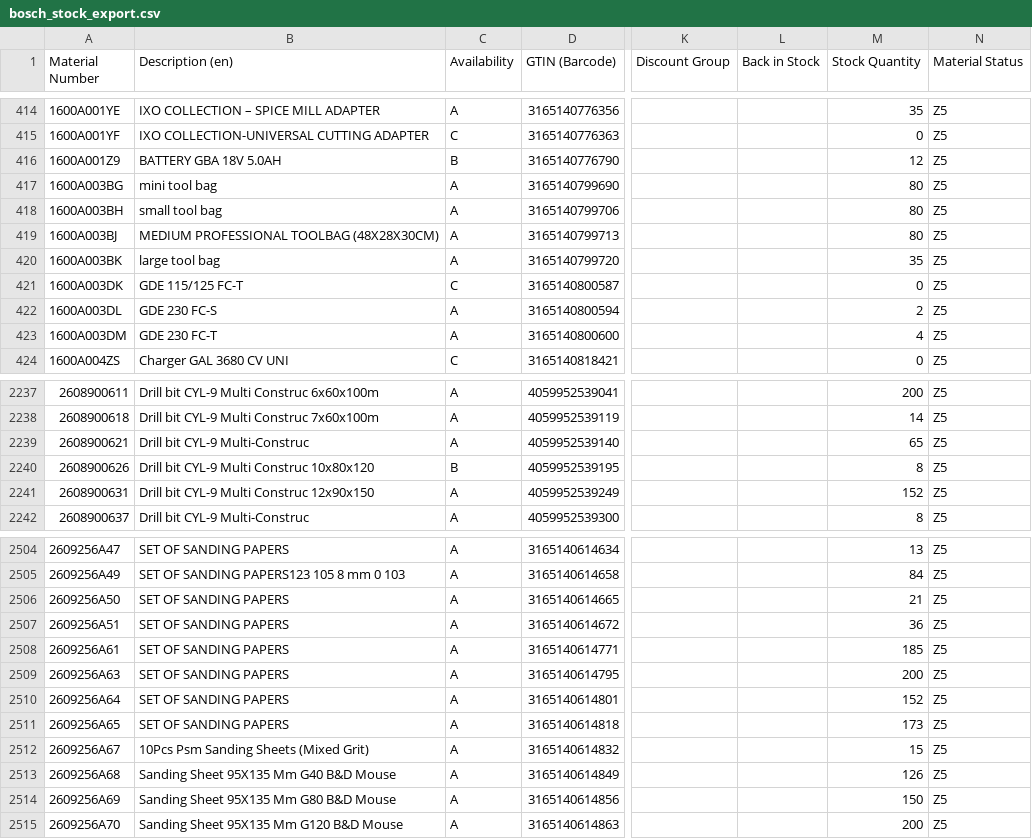
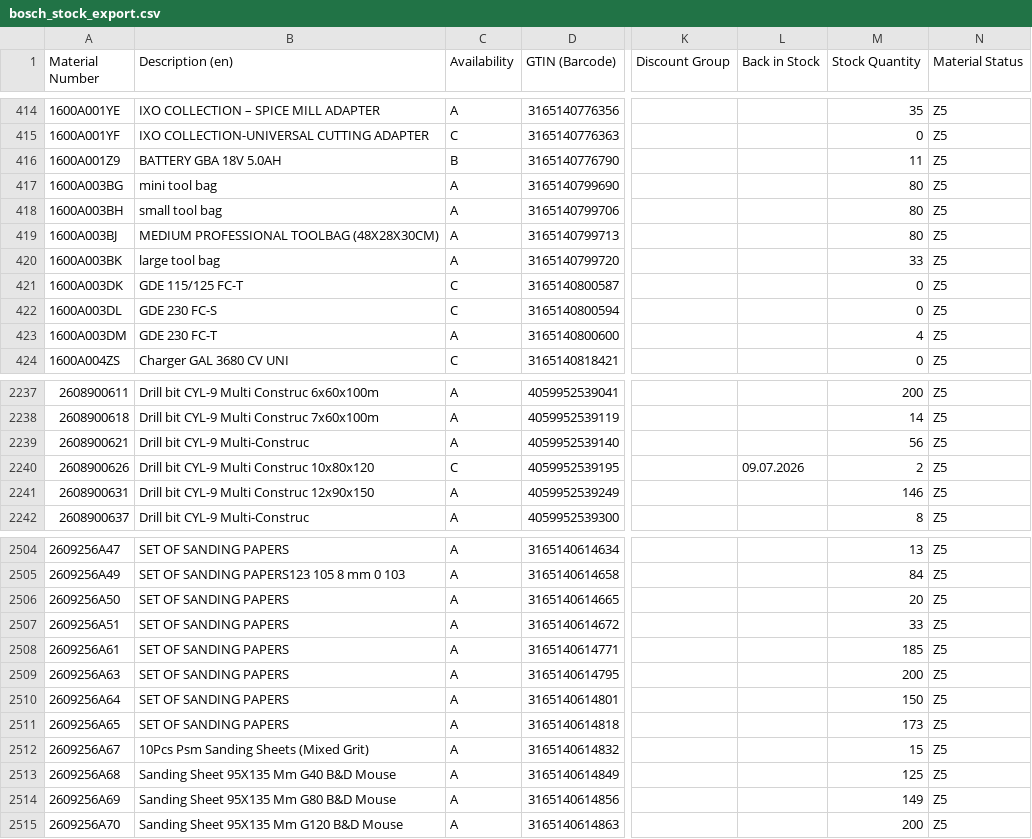
Before and after one commit to mahaveerchavda/bosch-stock-sync, a CSV file: bosch_stock_export.csv, drawn as a sheet; only a part is shown, gaps mark what is left out; the diff covers the shown part only; the diff names each change by its address in the sheet, - before the commit and + after, or states it on an @@ line.

```diff
--- a/bosch_stock_export.csv
+++ b/bosch_stock_export.csv
-M416 (Stock Quantity): 12
+M416 (Stock Quantity): 11
-M420 (Stock Quantity): 35
+M420 (Stock Quantity): 33
-C422 (Availability): A
+C422 (Availability): C
-M422 (Stock Quantity): 2
+M422 (Stock Quantity): 0
-M2239 (Stock Quantity): 65
+M2239 (Stock Quantity): 56
-C2240 (Availability): B
+C2240 (Availability): C
-L2240 (Back in Stock): (empty)
+L2240 (Back in Stock): 09.07.2026
-M2240 (Stock Quantity): 8
+M2240 (Stock Quantity): 2
-M2241 (Stock Quantity): 152
+M2241 (Stock Quantity): 146
-M2506 (Stock Quantity): 21
+M2506 (Stock Quantity): 20
-M2507 (Stock Quantity): 36
+M2507 (Stock Quantity): 33
-M2510 (Stock Quantity): 152
+M2510 (Stock Quantity): 150
-M2513 (Stock Quantity): 126
+M2513 (Stock Quantity): 125
-M2514 (Stock Quantity): 150
+M2514 (Stock Quantity): 149
```
Also changed, not shown: 128 edited cells elsewhere in this file, sync_log.csv, 1 other file.
